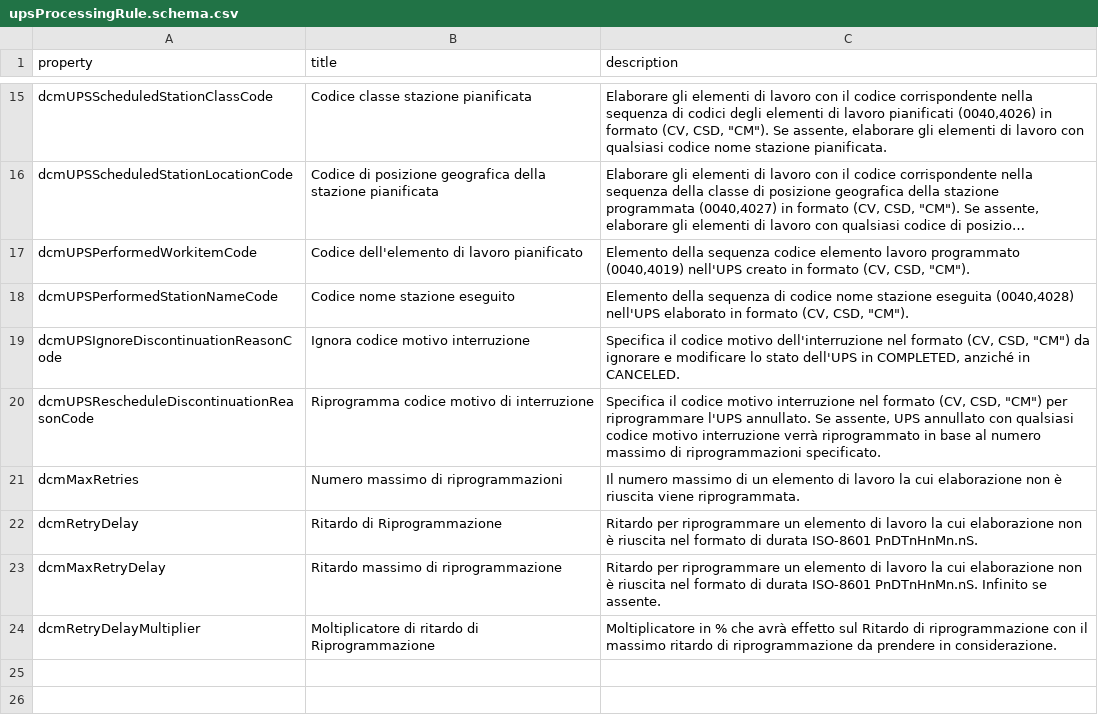
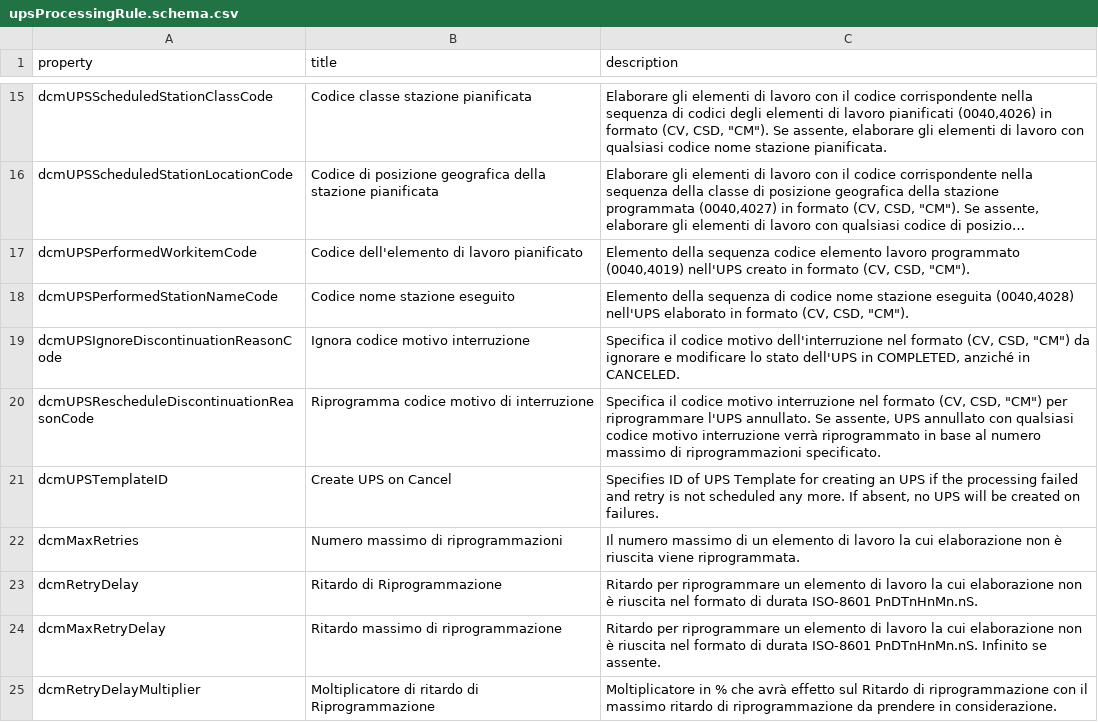
Before and after one commit to dcm4che/dcm4chee-arc-lang, a CSV file: src/csv/it/upsProcessingRule.schema.csv, drawn as a sheet; only a part is shown, gaps mark what is left out; long unchanged cells end in ….

Commit message:
Add dcmUPSTemplateID to upsProcessingRule.schema #28 - it

```diff
--- a/src/csv/it/upsProcessingRule.schema.csv
+++ b/src/csv/it/upsProcessingRule.schema.csv
@@ -20,2 +20,3 @@
 "dcmUPSRescheduleDiscontinuationReasonCode","Riprogramma codice motivo di interruzione","Specifica il codice motivo interruzione nel formato (CV, CSD, ""CM"") per riprogrammare l'UPS annullato. Se assente, UPS annullato con qualsiasi codice motivo interruzione verrà riprogrammato in base al numero massimo di riprogrammazioni specificato."
+"dcmUPSTemplateID","Create UPS on Cancel","Specifies ID of UPS Template for creating an UPS if the processing failed and retry is not scheduled any more. If absent, no UPS will be created on failures."
 "dcmMaxRetries","Numero massimo di riprogrammazioni","Il numero massimo di un elemento di lavoro la cui elaborazione non è riuscita viene riprogrammata."
```
Also changed, not shown: 1 other file.
